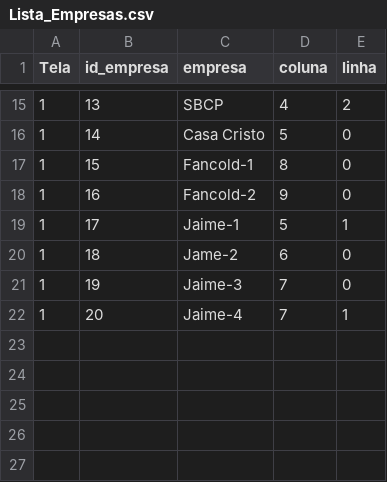
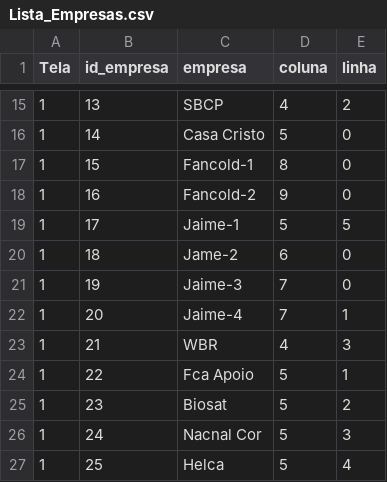
Before and after one commit to joannisbs/RP-PingMonitorV2, a CSV file: Lista_Empresas.csv, drawn as a sheet; only a part is shown, gaps mark what is left out.

```diff
--- a/Lista_Empresas.csv
+++ b/Lista_Empresas.csv
@@ -18,3 +18,3 @@ Tela,id_empresa,empresa,coluna,linha,
 1,16,Fancold-2,9,0,
-1,17,Jaime-1,5,1,
+1,17,Jaime-1,5,5,
 1,18,Jame-2,6,0
@@ -22 +22,6 @@ Tela,id_empresa,empresa,coluna,linha,
 1,20,Jaime-4,7,1
+1,21,WBR,4,3
+1,22,Fca Apoio,5,1
+1,23,Biosat,5,2
+1,24,Nacnal Cor,5,3
+1,25,Helca,5,4
```
Also changed, not shown: lista_relogio.csv, 1 other file.
